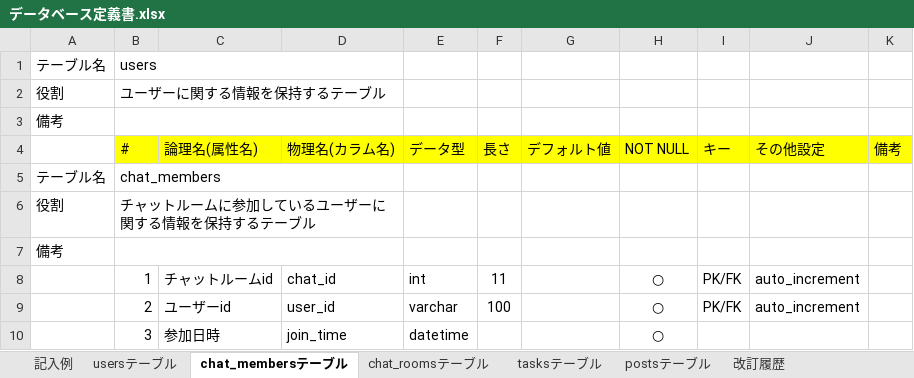
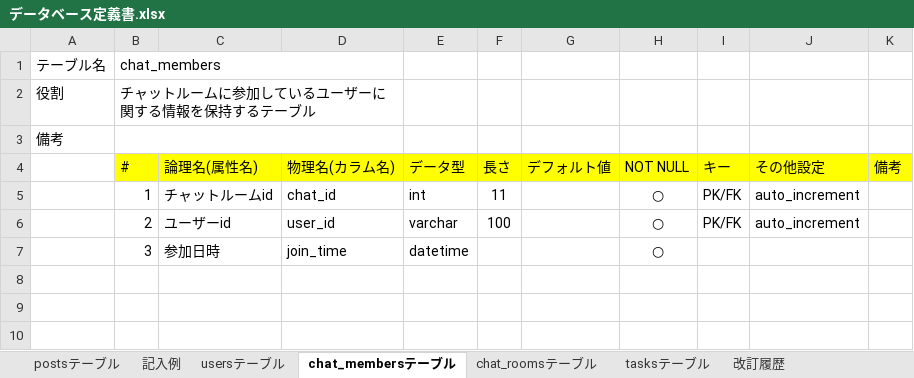
Before and after one commit to labotinc/quelcode-db, an Excel workbook: db/db-challenge2/データベース定義書.xlsx, sheet chat_membersテーブル, drawn as a sheet; values as stored, in another font and other column widths than the file's, no borders; removed rows and columns are numbered as before the commit, all else as after; the diff names each change by its address in the sheet, - before the commit and + after, or states it on an @@ line.

```diff
--- a/db/db-challenge2/データベース定義書.xlsx (sheet chat_membersテーブル)
+++ b/db/db-challenge2/データベース定義書.xlsx (sheet chat_membersテーブル)
@@ sheet tab order changed: postsテーブル | 記入例 | usersテーブル | chat_membersテーブル | chat_roomsテーブル | tasksテーブル | 改訂履歴 @@
-row 1: テーブル名 | users
-row 2: 役割 | ユーザーに関する情報を保持するテーブル
-row 3: 備考
```
Also changed, not shown: sheet chat_roomsテーブル, sheet tasksテーブル, sheet postsテーブル.
